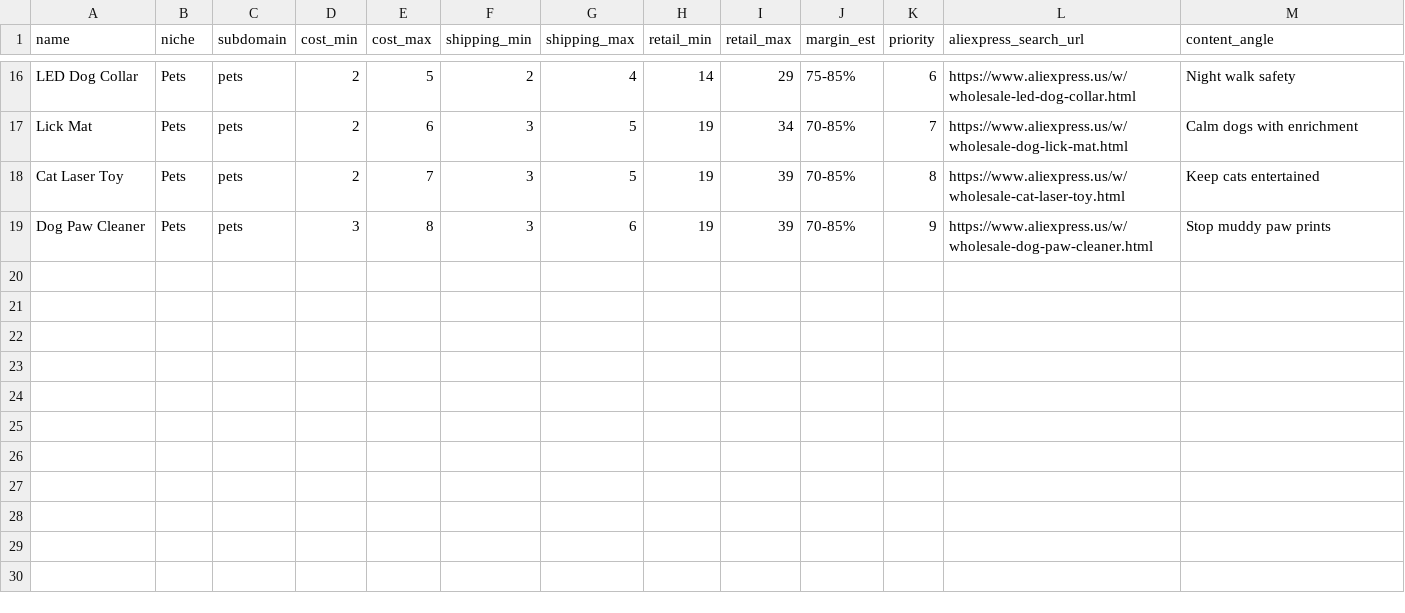
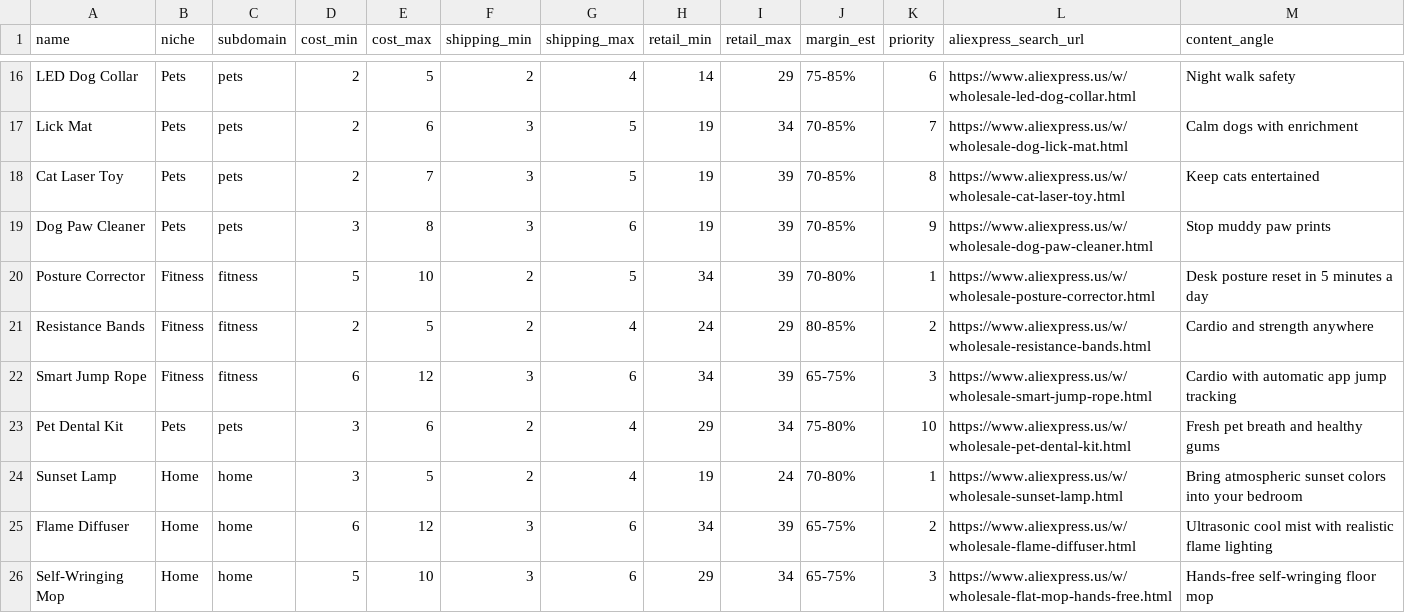
Before and after one commit to thescoobmeisterm/Products4thePeople, a CSV file: Seed.csv, drawn as a sheet; only a part is shown, gaps mark what is left out; the diff names each change by its address in the sheet, - before the commit and + after, or states it on an @@ line.

Commit message:
feat: implement spinning wheel, coupon engine, exit-intent, AliExpress link importer, and seed dropship opportunities

```diff
--- a/Seed.csv
+++ b/Seed.csv
+row 20: Posture Corrector | Fitness | fitness | 5 | 10 | 2 | 5 | 34 | 39 | 70-80% | 1 | https://www.aliexpress.us/w/wholesale-posture-corrector.html | Desk posture reset in 5 minutes a day
+row 21: Resistance Bands | Fitness | fitness | 2 | 5 | 2 | 4 | 24 | 29 | 80-85% | 2 | https://www.aliexpress.us/w/wholesale-resistance-bands.html | Cardio and strength anywhere
+row 22: Smart Jump Rope | Fitness | fitness | 6 | 12 | 3 | 6 | 34 | 39 | 65-75% | 3 | https://www.aliexpress.us/w/wholesale-smart-jump-rope.html | Cardio with automatic app jump tracking
+row 23: Pet Dental Kit | Pets | pets | 3 | 6 | 2 | 4 | 29 | 34 | 75-80% | 10 | https://www.aliexpress.us/w/wholesale-pet-dental-kit.html | Fresh pet breath and healthy gums
+row 24: Sunset Lamp | Home | home | 3 | 5 | 2 | 4 | 19 | 24 | 70-80% | 1 | https://www.aliexpress.us/w/wholesale-sunset-lamp.html | Bring atmospheric sunset colors into your bedroom
+row 25: Flame Diffuser | Home | home | 6 | 12 | 3 | 6 | 34 | 39 | 65-75% | 2 | https://www.aliexpress.us/w/wholesale-flame-diffuser.html | Ultrasonic cool mist with realistic flame lighting
+row 26: Self-Wringing Mop | Home | home | 5 | 10 | 3 | 6 | 29 | 34 | 65-75% | 3 | https://www.aliexpress.us/w/wholesale-flat-mop-hands-free.html | Hands-free self-wringing floor mop
```
Also changed, not shown: 15 other files.
